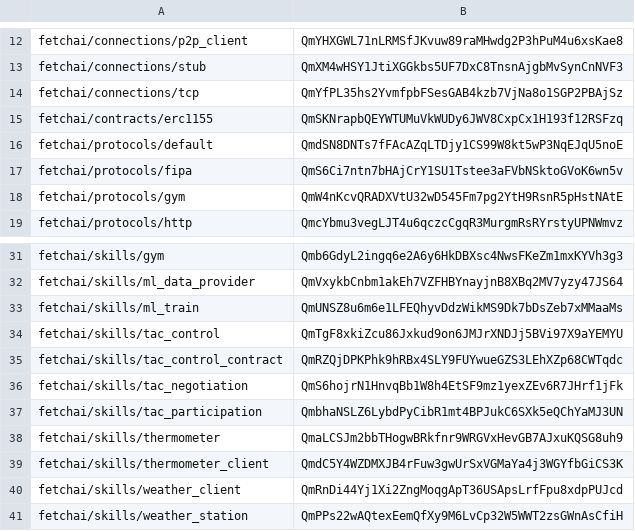
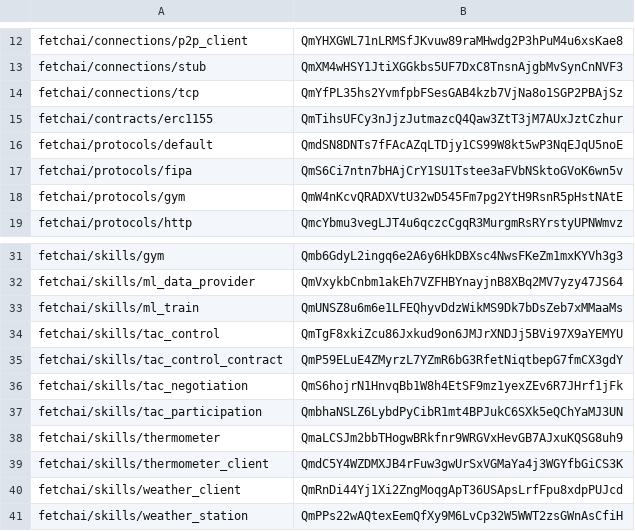
Before and after one commit to fetchai/agents-aea, a CSV file: packages/hashes.csv, drawn as a sheet; only a part is shown, gaps mark what is left out.

```diff
--- a/packages/hashes.csv
+++ b/packages/hashes.csv
@@ -14,3 +14,3 @@ fetchai/connections/stub,QmXM4wHSY1JtiXGGkbs5UF7DxC8TnsnAjgbMvSynCnNVF3
 fetchai/connections/tcp,QmYfPL35hs2YvmfpbFSesGAB4kzb7VjNa8o1SGP2PBAjSz
-fetchai/contracts/erc1155,QmSKNrapbQEYWTUMuVkWUDy6JWV8CxpCx1H193f12RSFzq
+fetchai/contracts/erc1155,QmTihsUFCy3nJjzJutmazcQ4Qaw3ZtT3jM7AUxJztCzhur
 fetchai/protocols/default,QmdSN8DNTs7fFAcAZqLTDjy1CS99W8kt5wP3NqEJqU5noE
@@ -34,3 +34,3 @@ fetchai/skills/ml_train,QmUNSZ8u6m6e1LFEQhyvDdzWikMS9Dk7bDsZeb7xMMaaMs
 fetchai/skills/tac_control,QmTgF8xkiZcu86Jxkud9on6JMJrXNDJj5BVi97X9aYEMYU
-fetchai/skills/tac_control_contract,QmRZQjDPKPhk9hRBx4SLY9FUYwueGZS3LEhXZp68CWTqdc
+fetchai/skills/tac_control_contract,QmP59ELuE4ZMyrzL7YZmR6bG3RfetNiqtbepG7fmCX3gdY
 fetchai/skills/tac_negotiation,QmS6hojrN1HnvqBb1W8h4EtSF9mz1yexZEv6R7JHrf1jFk
```
Also changed, not shown: 4 other files.
